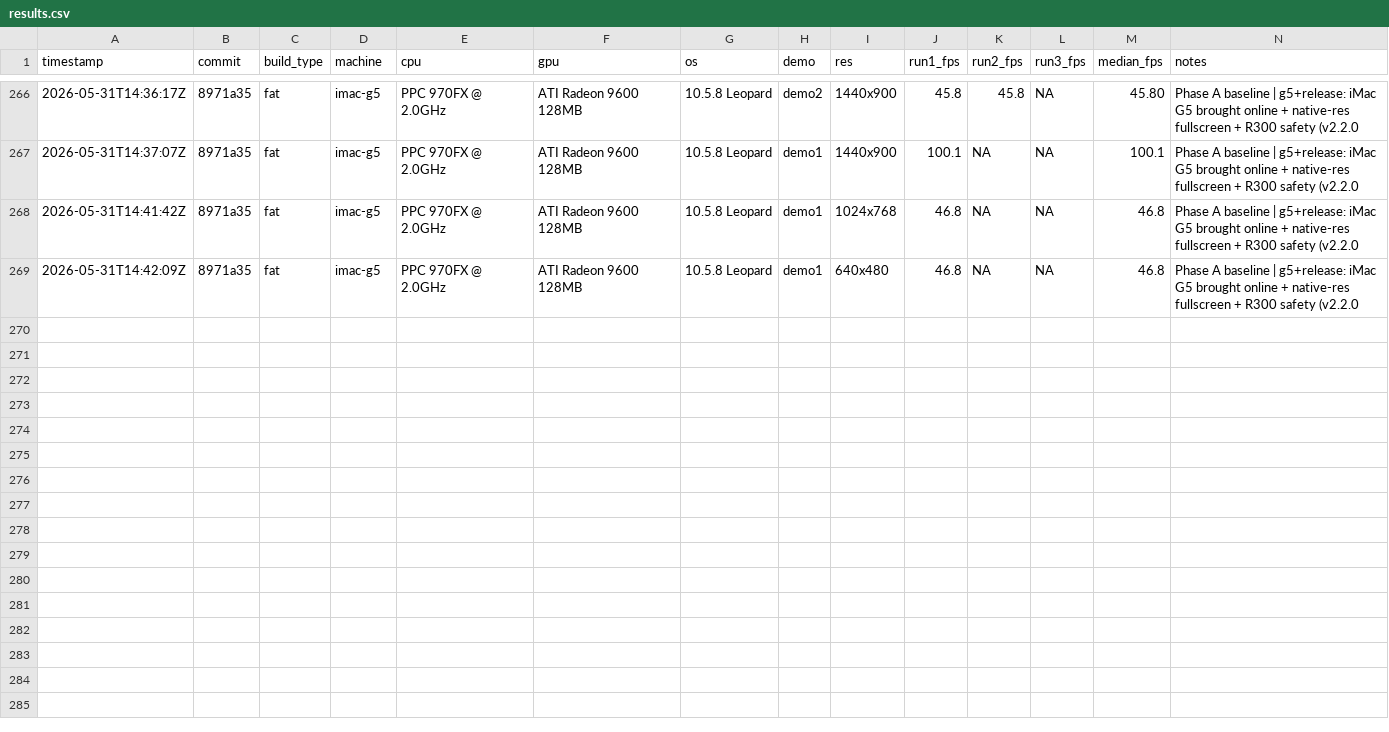
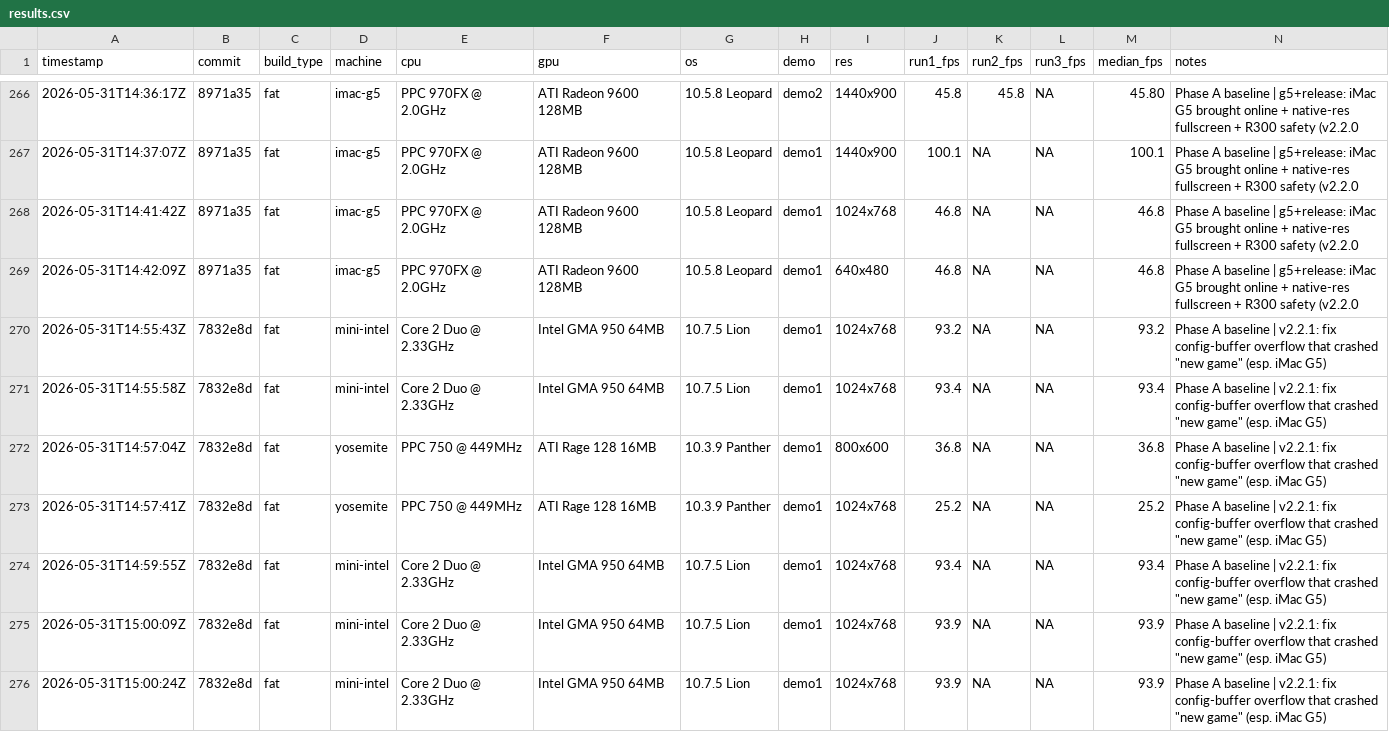
Before and after one commit to matthewdeaves/old-mac-quake2, a CSV file: benchmarks/results.csv, drawn as a sheet; only a part is shown, gaps mark what is left out; rows hold the shown columns only; the diff covers the shown part only; the diff names each change by its address in the sheet, - before the commit and + after, or states it on an @@ line.

```diff
--- a/benchmarks/results.csv
+++ b/benchmarks/results.csv
+row 270: 2026-05-31T14:55:43Z | 7832e8d | fat | mini-intel | Core 2 Duo @ 2.33GHz | Intel GMA 950 64MB | 10.7.5 Lion | demo1 | 1024x768 | 93.2 | NA | NA | 93.2 | Phase A baseline | v2.2.1: fix config-buffer overflow that crashed "new game" (esp. iMac G5)
+row 271: 2026-05-31T14:55:58Z | 7832e8d | fat | mini-intel | Core 2 Duo @ 2.33GHz | Intel GMA 950 64MB | 10.7.5 Lion | demo1 | 1024x768 | 93.4 | NA | NA | 93.4 | Phase A baseline | v2.2.1: fix config-buffer overflow that crashed "new game" (esp. iMac G5)
+row 272: 2026-05-31T14:57:04Z | 7832e8d | fat | yosemite | PPC 750 @ 449MHz | ATI Rage 128 16MB | 10.3.9 Panther | demo1 | 800x600 | 36.8 | NA | NA | 36.8 | Phase A baseline | v2.2.1: fix config-buffer overflow that crashed "new game" (esp. iMac G5)
+row 273: 2026-05-31T14:57:41Z | 7832e8d | fat | yosemite | PPC 750 @ 449MHz | ATI Rage 128 16MB | 10.3.9 Panther | demo1 | 1024x768 | 25.2 | NA | NA | 25.2 | Phase A baseline | v2.2.1: fix config-buffer overflow that crashed "new game" (esp. iMac G5)
+row 274: 2026-05-31T14:59:55Z | 7832e8d | fat | mini-intel | Core 2 Duo @ 2.33GHz | Intel GMA 950 64MB | 10.7.5 Lion | demo1 | 1024x768 | 93.4 | NA | NA | 93.4 | Phase A baseline | v2.2.1: fix config-buffer overflow that crashed "new game" (esp. iMac G5)
+row 275: 2026-05-31T15:00:09Z | 7832e8d | fat | mini-intel | Core 2 Duo @ 2.33GHz | Intel GMA 950 64MB | 10.7.5 Lion | demo1 | 1024x768 | 93.9 | NA | NA | 93.9 | Phase A baseline | v2.2.1: fix config-buffer overflow that crashed "new game" (esp. iMac G5)
+row 276: 2026-05-31T15:00:24Z | 7832e8d | fat | mini-intel | Core 2 Duo @ 2.33GHz | Intel GMA 950 64MB | 10.7.5 Lion | demo1 | 1024x768 | 93.9 | NA | NA | 93.9 | Phase A baseline | v2.2.1: fix config-buffer overflow that crashed "new game" (esp. iMac G5)
```
Also changed, not shown: 6 added rows elsewhere in this file, 16 other files.
